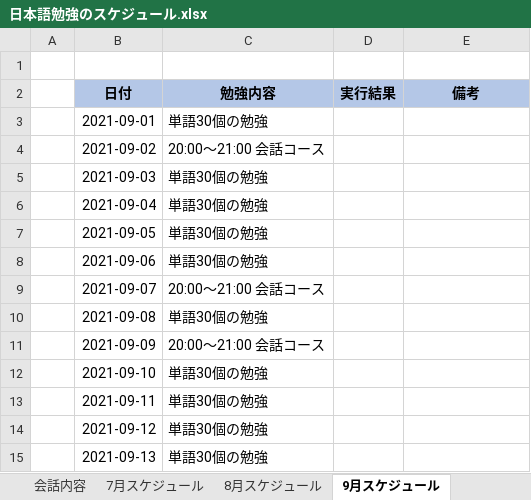
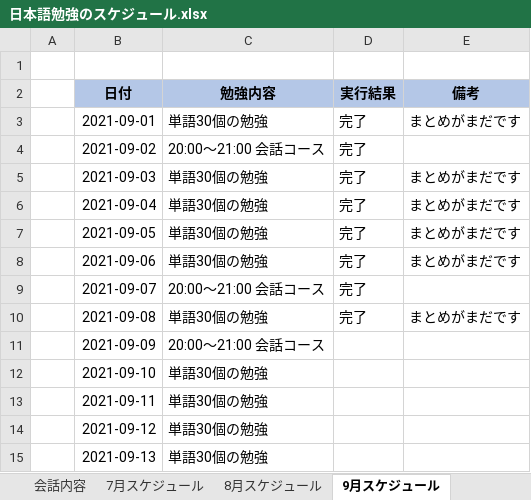
Before and after one commit to Shinrei-Boku/Japanese, an Excel workbook: 日本語勉強のスケジュール.xlsx, sheet 9月スケジュール, drawn as a sheet; only a part is shown; values as stored, in another font and other column widths than the file's, no borders; conditional formats not drawn; the diff names each change by its address in the sheet, - before the commit and + after, or states it on an @@ line.

```diff
--- a/日本語勉強のスケジュール.xlsx (sheet 9月スケジュール)
+++ b/日本語勉強のスケジュール.xlsx (sheet 9月スケジュール)
-D3:D10 (実行結果): (empty)
+D3:D10 (実行結果): 完了
-E3 (備考): (empty)
+E3 (備考): まとめがまだです
-E5:E8 (備考): (empty)
+E5:E8 (備考): まとめがまだです
-E10 (備考): (empty)
+E10 (備考): まとめがまだです
```
Also changed, not shown: sheet 8月スケジュール, 8月単語.xlsx.
